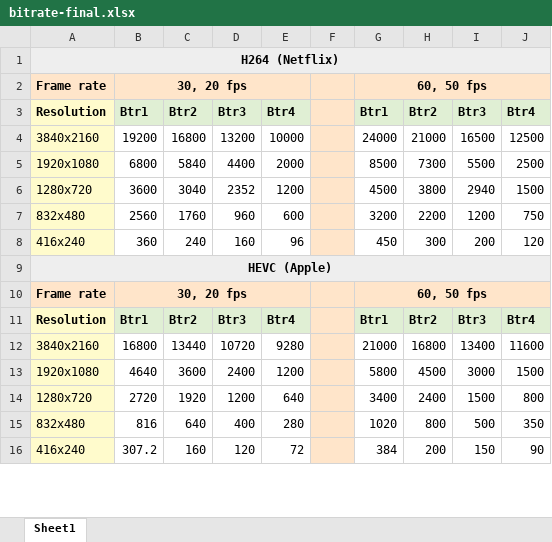
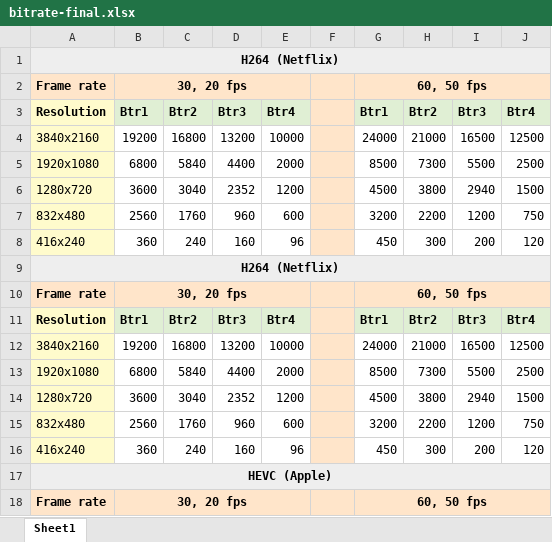
Before and after one commit to chachoutaieb/encoding_energy_co2, an Excel workbook: data/bitrate-final.xlsx, sheet Sheet1, drawn as a sheet; only a part is shown; the shorter side is filled out with more unchanged rows; values as stored, in another font and other column widths than the file's, no borders; the diff names each change by its address in the sheet, - before the commit and + after, or states it on an @@ line.

Commit message:
Add files via upload

```diff
--- a/data/bitrate-final.xlsx (sheet Sheet1)
+++ b/data/bitrate-final.xlsx (sheet Sheet1)
+row 9: H264 (Netflix)
+row 10: Frame rate | 30, 20 fps |  |  |  |  | 60, 50 fps
+row 11: Resolution | Btr1 | Btr2 | Btr3 | Btr4 |  | Btr1 | Btr2 | Btr3 | Btr4
+row 12: 3840x2160 | 19200 | 16800 | 13200 | 10000 |  | 24000 | 21000 | 16500 | 12500
+row 13: 1920x1080 | 6800 | 5840 | 4400 | 2000 |  | 8500 | 7300 | 5500 | 2500
+row 14: 1280x720 | 3600 | 3040 | 2352 | 1200 |  | 4500 | 3800 | 2940 | 1500
+row 15: 832x480 | 2560 | 1760 | 960 | 600 |  | 3200 | 2200 | 1200 | 750
+row 16: 416x240 | 360 | 240 | 160 | 96 |  | 450 | 300 | 200 | 120
```
